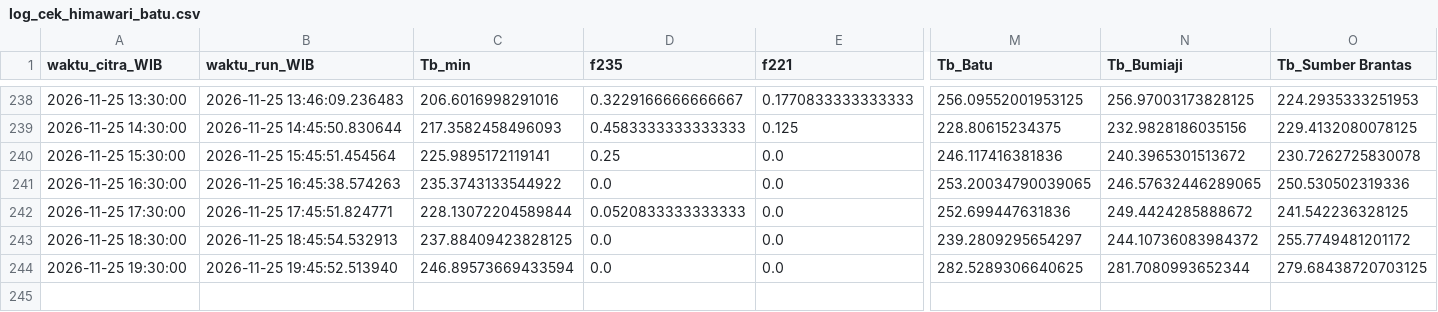
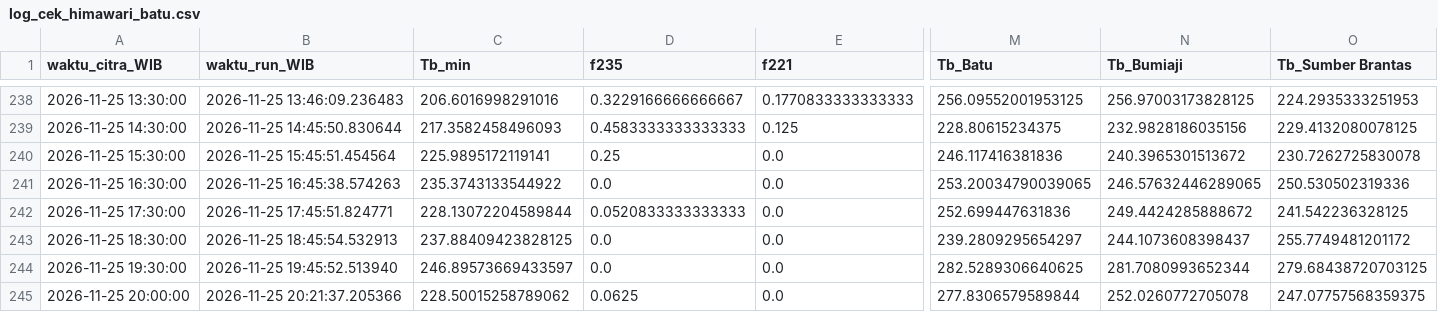
Before and after one commit to bagus2018/pantau-awan-batu, a CSV file: output/log_cek_himawari_batu.csv, drawn as a sheet; only a part is shown, gaps mark what is left out; rows hold the shown columns only; the diff names each change by its address in the sheet, - before the commit and + after, or states it on an @@ line.

```diff
--- a/output/log_cek_himawari_batu.csv
+++ b/output/log_cek_himawari_batu.csv
-N243 (Tb_Bumiaji): 244.10736083984372
+N243 (Tb_Bumiaji): 244.1073608398437
-C244 (Tb_min): 246.89573669433594
+C244 (Tb_min): 246.89573669433597
+row 245: 2026-11-25 20:00:00 | 2026-11-25 20:21:37.205366 | 228.50015258789062 | 0.0625 | 0.0 | 277.8306579589844 | 252.0260772705078 | 247.07757568359375
```
Also changed, not shown: output/LATEST_banding_historis.csv, output/LATEST_deret_awan.csv, 4 other files.
